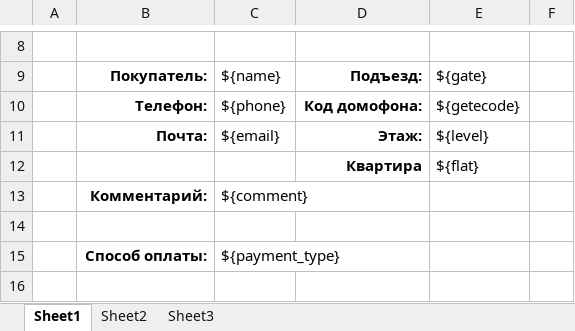
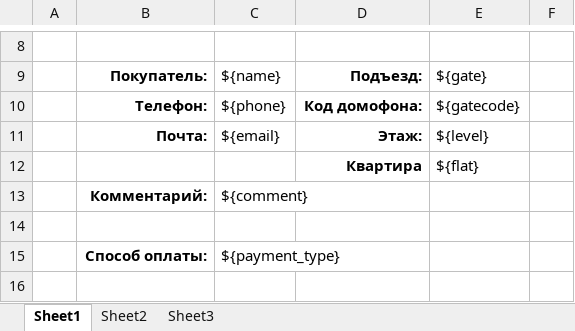
Before and after one commit to ivantgco/valet24, an Excel workbook: templates/valet_delivery_note.xlsx, sheet Sheet1, drawn as a sheet; only a part is shown, gaps mark what is left out; values as stored, in another font and other column widths than the file's, no borders; the diff names each change by its address in the sheet, - before the commit and + after, or states it on an @@ line.

Commit message:
delivery note

```diff
--- a/templates/valet_delivery_note.xlsx (sheet Sheet1)
+++ b/templates/valet_delivery_note.xlsx (sheet Sheet1)
-E10: ${getecode}
+E10: ${gatecode}
```
Also changed, not shown: 1 other file.
